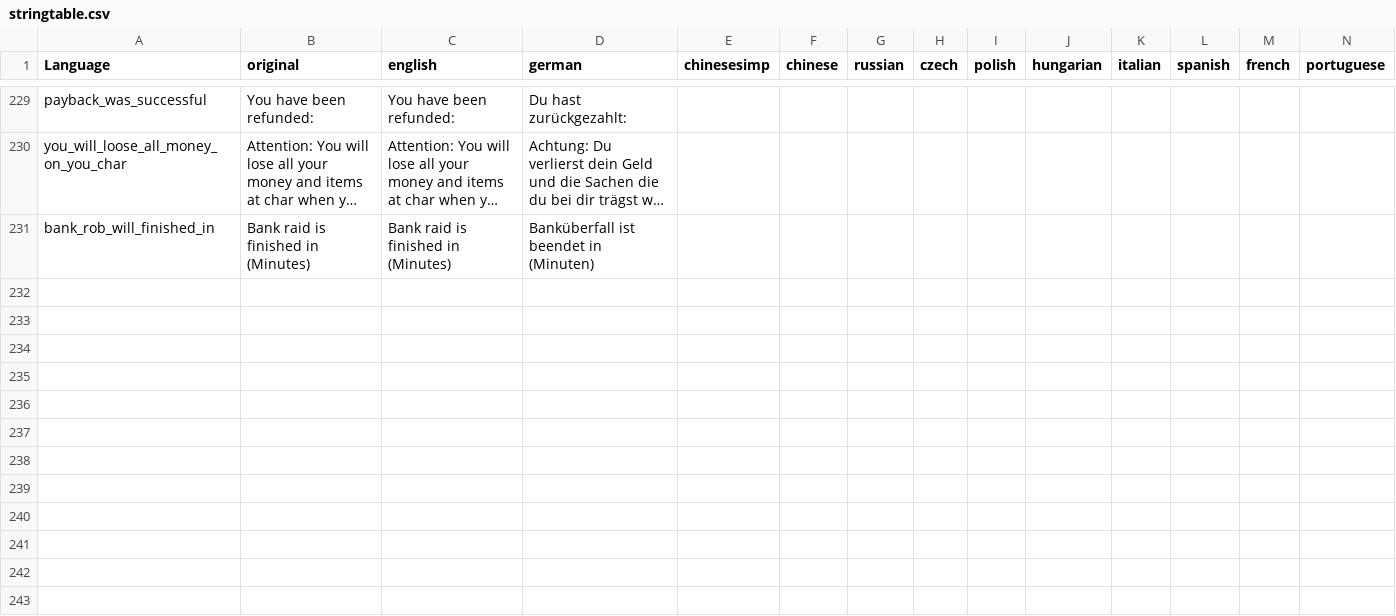
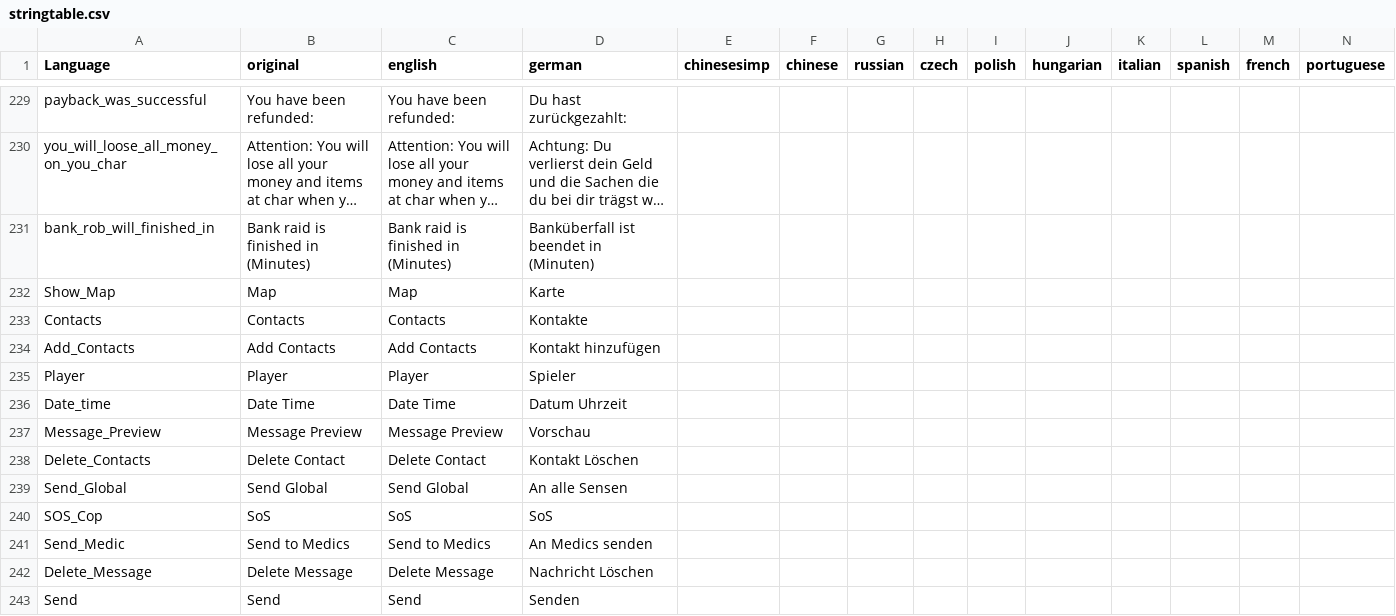
Before and after one commit to ihr-it-projekt/DayZLife, a CSV file: DayZLife/stringtable.csv, drawn as a sheet; only a part is shown, gaps mark what is left out; long unchanged cells end in …; rows hold the shown columns only; the diff names each change by its address in the sheet, - before the commit and + after, or states it on an @@ line.

```diff
--- a/DayZLife/stringtable.csv
+++ b/DayZLife/stringtable.csv
+row 232: Show_Map | Map | Map | Karte
+row 233: Contacts | Contacts | Contacts | Kontakte
+row 234: Add_Contacts | Add Contacts | Add Contacts | Kontakt hinzufügen
+row 235: Player | Player | Player | Spieler
+row 236: Date_time | Date Time | Date Time | Datum Uhrzeit
+row 237: Message_Preview | Message Preview | Message Preview | Vorschau
+row 238: Delete_Contacts | Delete Contact | Delete Contact | Kontakt Löschen
+row 239: Send_Global | Send Global | Send Global | An alle Sensen
+row 240: SOS_Cop | SoS | SoS | SoS
+row 241: Send_Medic | Send to Medics | Send to Medics | An Medics senden
+row 242: Delete_Message | Delete Message | Delete Message | Nachricht Löschen
+row 243: Send | Send | Send | Senden
```
Also changed, not shown: 2 other files.
